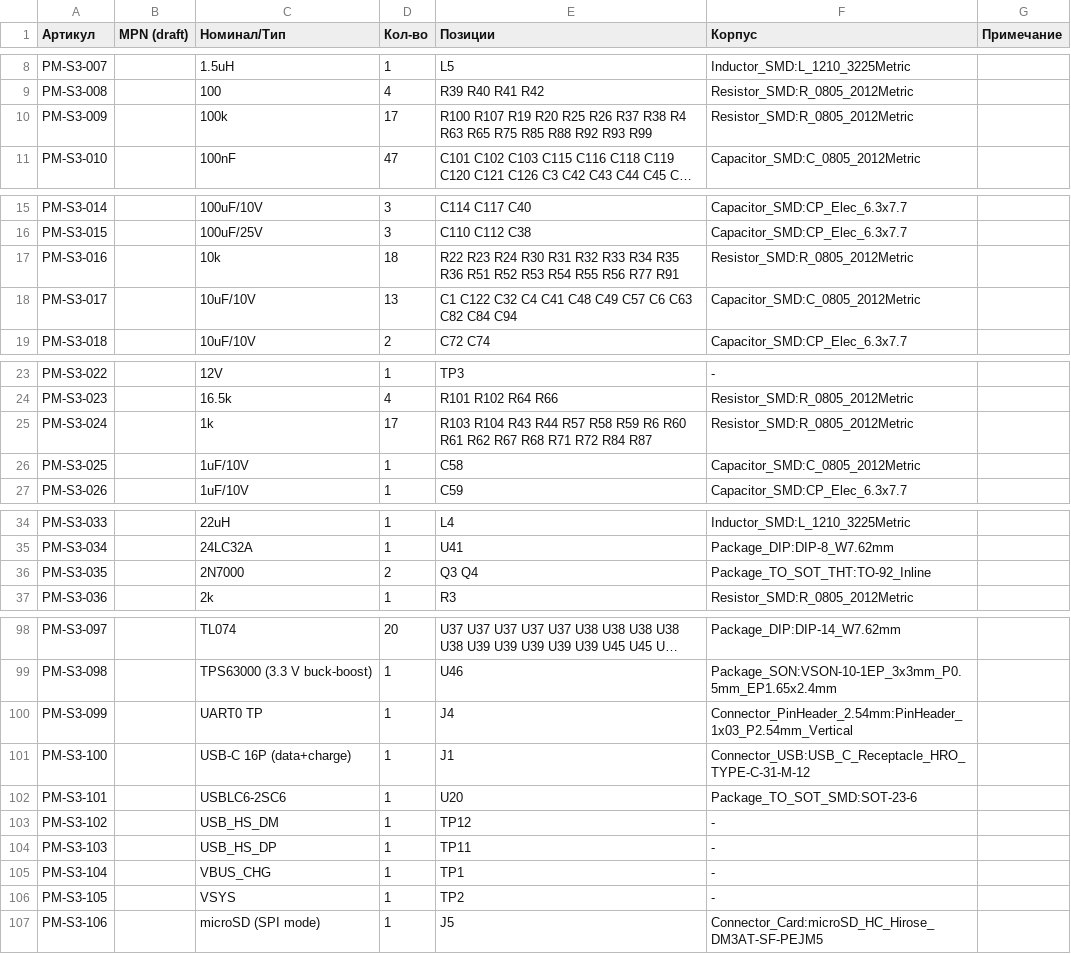
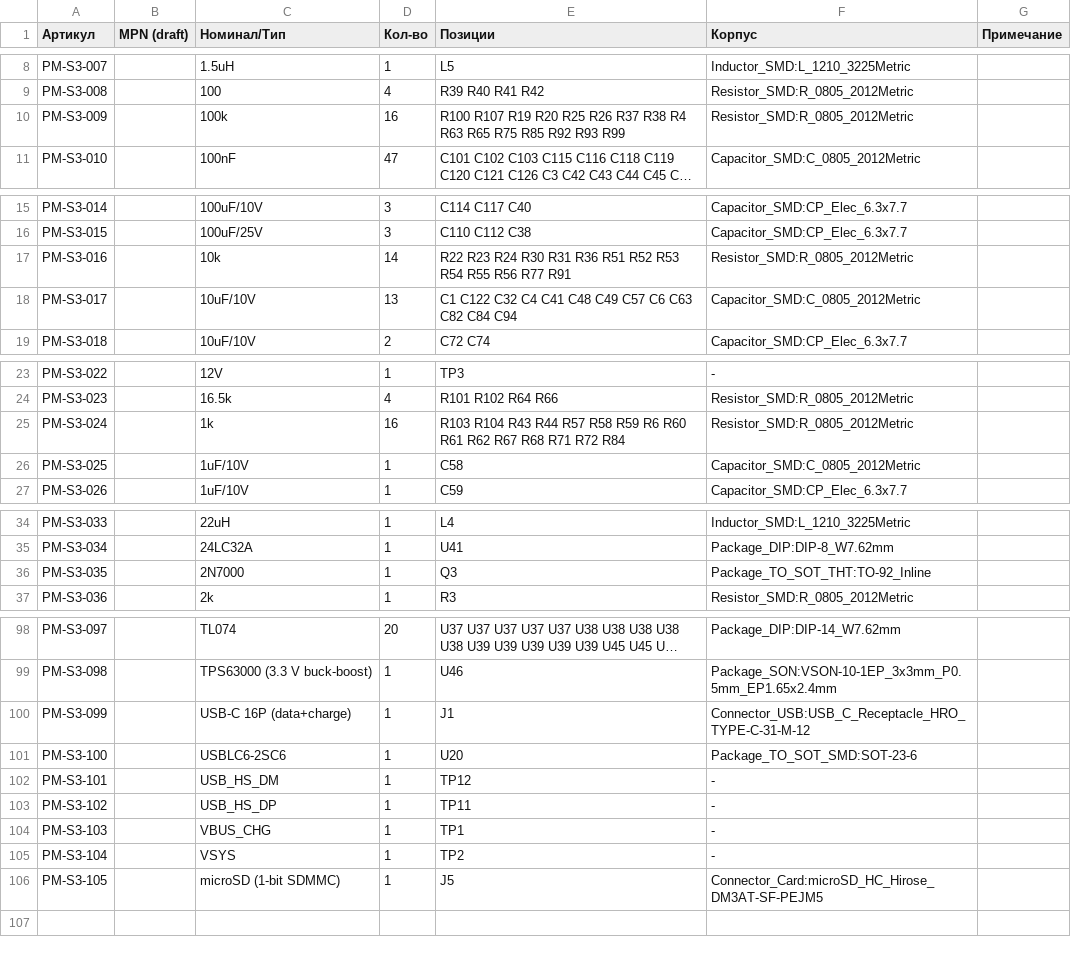
Before and after one commit to martiyanov/bukifon, a CSV file: hardware/cores3/BOM-cores3.csv, drawn as a sheet; only a part is shown, gaps mark what is left out; long unchanged cells end in …; the diff covers the shown part only; the diff names each change by its address in the sheet, - before the commit and + after, or states it on an @@ line.

Commit message:
hw(cores3): CORE-S3 rev.0 — ESP32-S3-N16R8, 1-bit SD, SPI-дисплей (RGB не влезает: 31 линия), USB FS стерео UAC2, TPS63000 placeholder; ERC 0/0, GPIO 27 занято/5 свободно; D-51/D-52

```diff
--- a/hardware/cores3/BOM-cores3.csv
+++ b/hardware/cores3/BOM-cores3.csv
-D10 (Кол-во): 17
+D10 (Кол-во): 16
-E10 (Позиции): …R75 R85 R88 R92 R93…
+E10 (Позиции): …R75 R85 R92 R93…
-D17 (Кол-во): 18
+D17 (Кол-во): 14
-E17 (Позиции): …R30 R31 R32 R33 R34 R35 R36 R51…
+E17 (Позиции): …R30 R31 R36 R51…
-D25 (Кол-во): 17
+D25 (Кол-во): 16
-E25 (Позиции): …R72 R84 R87
+E25 (Позиции): …R72 R84
-D36 (Кол-во): 2
+D36 (Кол-во): 1
-E36 (Позиции): Q3 Q4
+E36 (Позиции): Q3
-C100 (Номинал/Тип): UART0 TP
+C100 (Номинал/Тип): USB-C 16P (data+charge)
-E100 (Позиции): J4
+E100 (Позиции): J1
-F100 (Корпус): Connector_PinHeader_2.54mm:PinHeader_1x03_P2.54mm_Vertical
+F100 (Корпус): Connector_USB:USB_C_Receptacle_HRO_TYPE-C-31-M-12
-C101 (Номинал/Тип): USB-C 16P (data+charge)
+C101 (Номинал/Тип): USBLC6-2SC6
-E101 (Позиции): J1
+E101 (Позиции): U20
-F101 (Корпус): Connector_USB:USB_C_Receptacle_HRO_TYPE-C-31-M-12
+F101 (Корпус): Package_TO_SOT_SMD:SOT-23-6
-C102 (Номинал/Тип): USBLC6-2SC6
+C102 (Номинал/Тип): USB_HS_DM
-E102 (Позиции): U20
+E102 (Позиции): TP12
-F102 (Корпус): Package_TO_SOT_SMD:SOT-23-6
+F102 (Корпус): -
-C103 (Номинал/Тип): USB_HS_DM
+C103 (Номинал/Тип): USB_HS_DP
-E103 (Позиции): TP12
+E103 (Позиции): TP11
-C104 (Номинал/Тип): USB_HS_DP
+C104 (Номинал/Тип): VBUS_CHG
-E104 (Позиции): TP11
+E104 (Позиции): TP1
-C105 (Номинал/Тип): VBUS_CHG
+C105 (Номинал/Тип): VSYS
-E105 (Позиции): TP1
+E105 (Позиции): TP2
-C106 (Номинал/Тип): VSYS
+C106 (Номинал/Тип): microSD (1-bit SDMMC)
-E106 (Позиции): TP2
+E106 (Позиции): J5
-F106 (Корпус): -
+F106 (Корпус): Connector_Card:microSD_HC_Hirose_DM3AT-SF-PEJM5
-row 107: PM-S3-106 |  | microSD (SPI mode) | 1 | J5 | Connector_Card:microSD_HC_Hirose_DM3AT-SF-PEJM5
```
Also changed, not shown: 2 edited cells elsewhere in this file, 16 other files.
